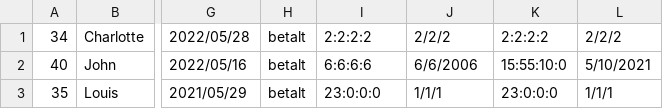
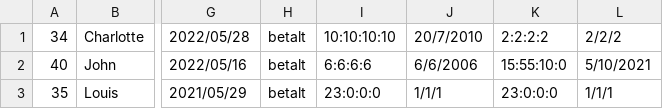
Before and after one commit to CodeClod/Projekt-Delfin, a CSV file: MembersInfo/Konkurrencesvømmere.csv, drawn as a sheet; only a part is shown, gaps mark what is left out; the diff names each change by its address in the sheet, - before the commit and + after, or states it on an @@ line.

```diff
--- a/MembersInfo/Konkurrencesvømmere.csv
+++ b/MembersInfo/Konkurrencesvømmere.csv
-I1: 2:2:2:2
+I1: 10:10:10:10
-J1: 2/2/2
+J1: 20/7/2010
```
Also changed, not shown: 2 other files.
